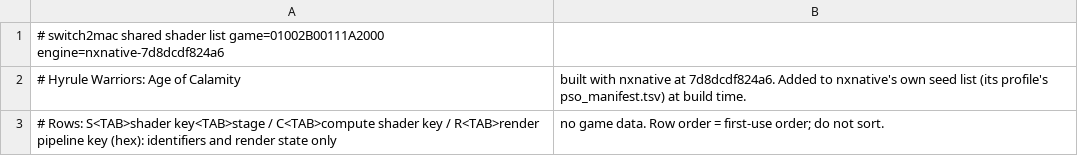
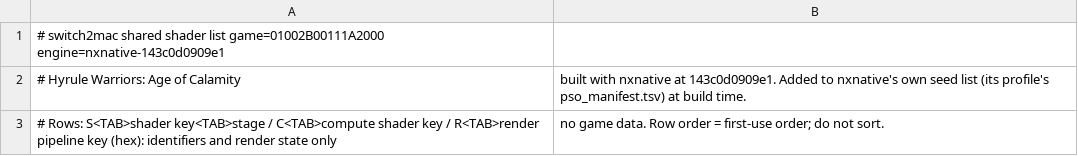
Before and after one commit to IT-Kwj/switch2mac, a TSV file: games/hyrule-warriors-age-of-calamity/shader_list.tsv, drawn as a sheet.

```diff
--- a/games/hyrule-warriors-age-of-calamity/shader_list.tsv
+++ b/games/hyrule-warriors-age-of-calamity/shader_list.tsv
@@ -1,3 +1,3 @@
-# switch2mac shared shader list	game=01002B00111A2000	engine=nxnative-7d8dcdf824a6
-# Hyrule Warriors: Age of Calamity, built with nxnative at 7d8dcdf824a6. Added to nxnative's own seed list (its profile's pso_manifest.tsv) at build time.
+# switch2mac shared shader list	game=01002B00111A2000	engine=nxnative-143c0d0909e1
+# Hyrule Warriors: Age of Calamity, built with nxnative at 143c0d0909e1. Added to nxnative's own seed list (its profile's pso_manifest.tsv) at build time.
 # Rows: S<TAB>shader key<TAB>stage / C<TAB>compute shader key / R<TAB>render pipeline key (hex): identifiers and render state only, no game data. Row order = first-use order; do not sort.
```
Also changed, not shown: 2 other files.
